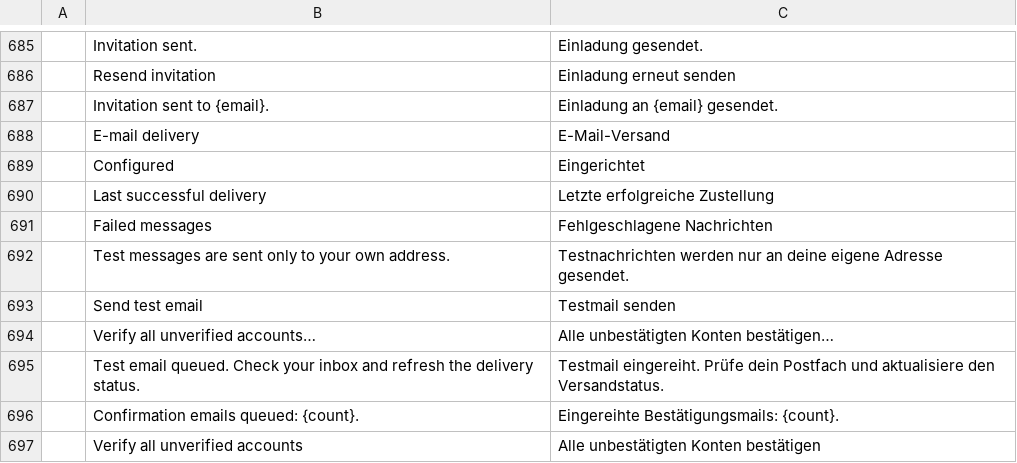
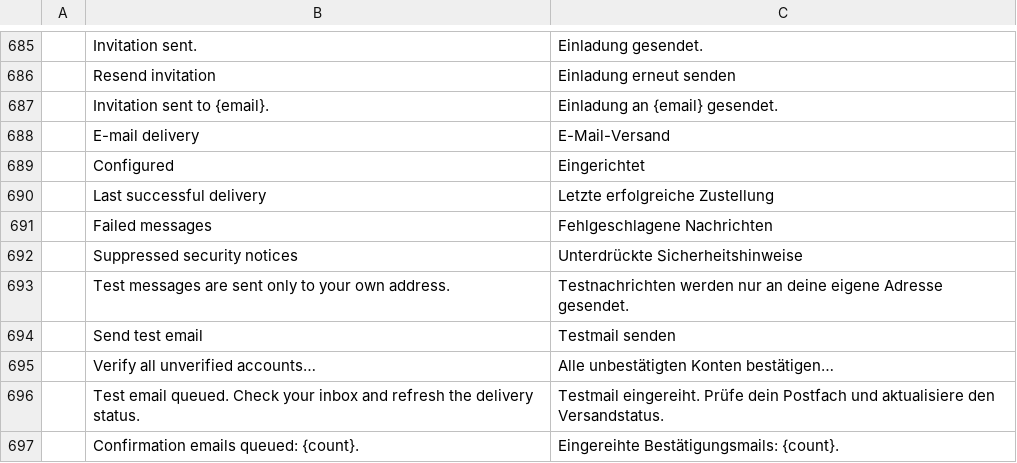
Before and after one commit to Skyfuller1303/craftcloud, a TSV file: apps/craftcloud-admin/src/locales/de.tsv, drawn as a sheet; only a part is shown, gaps mark what is left out; the shorter side is filled out with more unchanged rows; the diff names each change by its address in the sheet, - before the commit and + after, or states it on an @@ line.

Commit message:
fix(mail): address AC-09 review findings
Security notices never block or roll back the security action; a limit hit stores a counted suppressed row. E-mail change confirmation revokes FigCraft links. A taken target address does the same observable work as a free one. The installer skips SMTP overlays a release does not ship. Terminal queue rows and expired tokens are purged. Verification links have their own actor budget.

```diff
--- a/apps/craftcloud-admin/src/locales/de.tsv
+++ b/apps/craftcloud-admin/src/locales/de.tsv
+row 692:  | Suppressed security notices | Unterdrückte Sicherheitshinweise
```
Also changed, not shown: apps/craftcloud-admin/src/locales/en.tsv, 31 other files.
